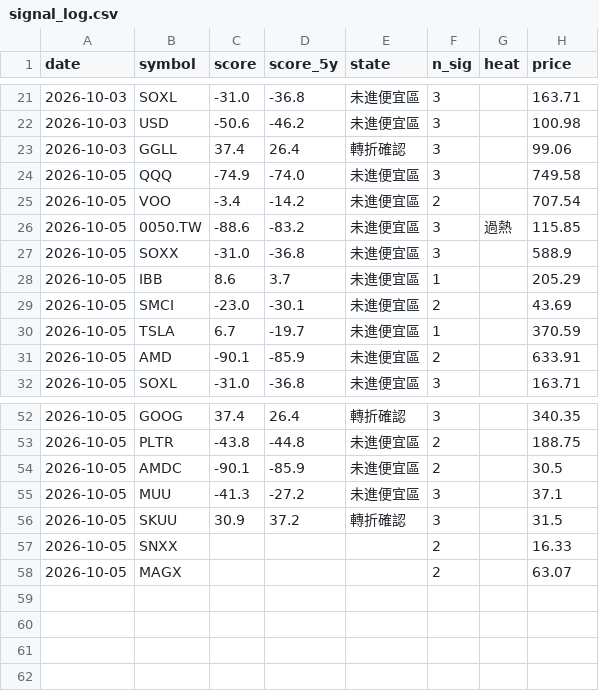
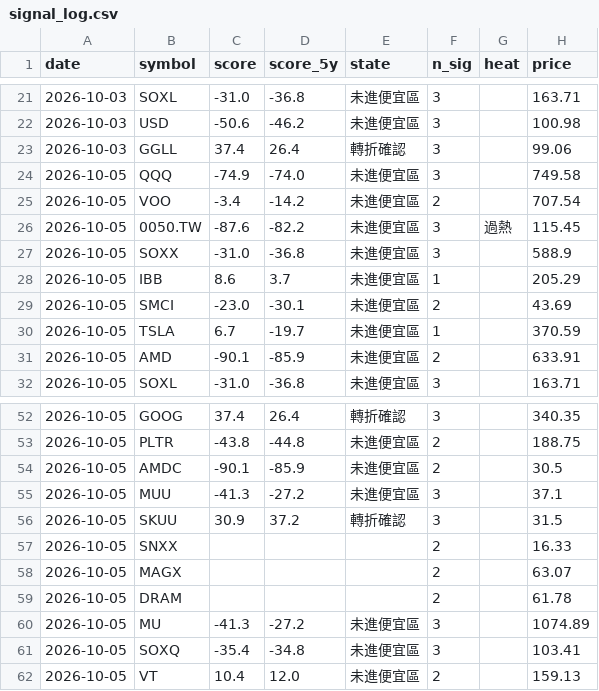
Before and after one commit to BeckWang888/cheap-dashboard, a CSV file: state/signal_log.csv, drawn as a sheet; only a part is shown, gaps mark what is left out; the diff covers the shown part only.

```diff
--- a/state/signal_log.csv
+++ b/state/signal_log.csv
@@ -25,3 +25,3 @@ date,symbol,score,score_5y,state,n_sig,heat,price
 2026-10-05,VOO,-3.4,-14.2,未進便宜區,2,,707.54
-2026-10-05,0050.TW,-88.6,-83.2,未進便宜區,3,過熱,115.85
+2026-10-05,0050.TW,-87.6,-82.2,未進便宜區,3,過熱,115.45
 2026-10-05,SOXX,-31.0,-36.8,未進便宜區,3,,588.9
@@ -58 +58,5 @@ date,symbol,score,score_5y,state,n_sig,heat,price
 2026-10-05,MAGX,,,,2,,63.07
+2026-10-05,DRAM,,,,2,,61.78
+2026-10-05,MU,-41.3,-27.2,未進便宜區,3,,1074.89
+2026-10-05,SOXQ,-35.4,-34.8,未進便宜區,3,,103.41
+2026-10-05,VT,10.4,12.0,未進便宜區,2,,159.13
```
Also changed, not shown: 34 edited cells elsewhere in this file, 1 other file.
